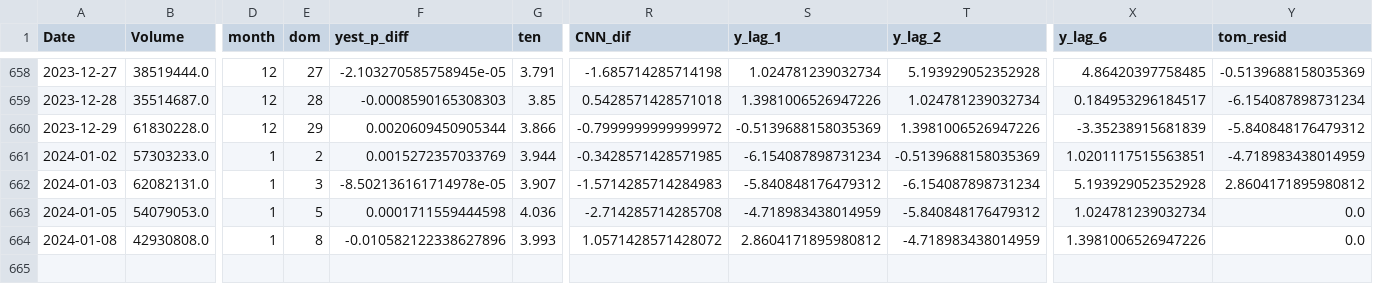
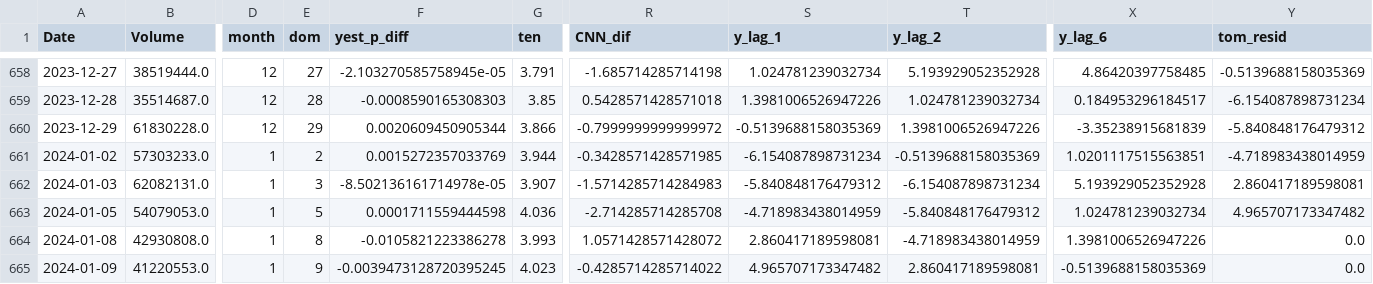
Before and after one commit to ksivitz/algo_info, a CSV file: new_data.csv, drawn as a sheet; only a part is shown, gaps mark what is left out; rows hold the shown columns only; the diff names each change by its address in the sheet, - before the commit and + after, or states it on an @@ line.

Commit message:
your_commit_message

```diff
--- a/new_data.csv
+++ b/new_data.csv
-Y662 (tom_resid): 2.8604171895980812
+Y662 (tom_resid): 2.860417189598081
-Y663 (tom_resid): 0.0
+Y663 (tom_resid): 4.965707173347482
-F664 (yest_p_diff): -0.010582122338627896
+F664 (yest_p_diff): -0.0105821223386278
-S664 (y_lag_1): 2.8604171895980812
+S664 (y_lag_1): 2.860417189598081
+row 665: 2024-01-09 | 41220553.0 | 1 | 9 | -0.0039473128720395245 | 4.023 | -0.4285714285714022 | 4.965707173347482 | 2.860417189598081 | -0.5139688158035369 | 0.0
```
